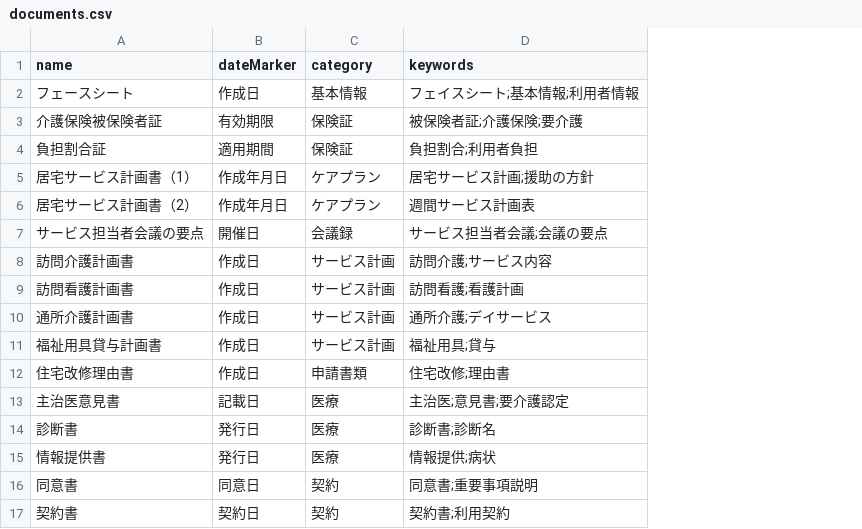
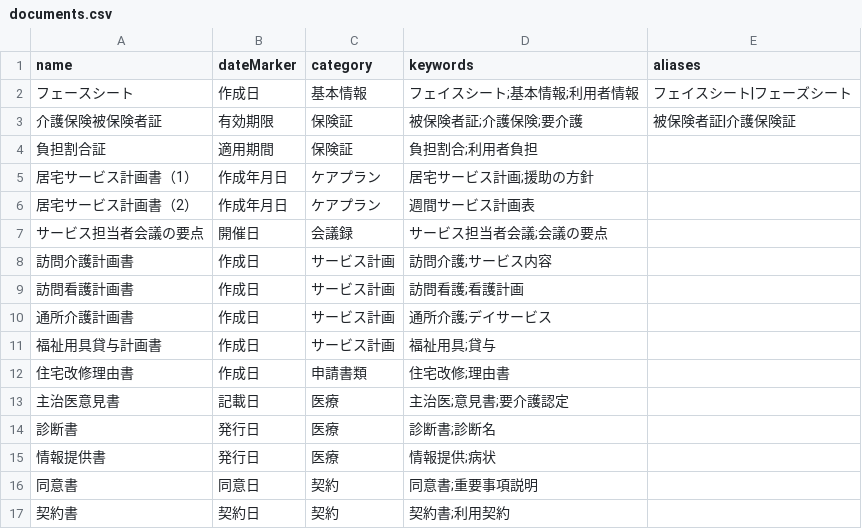
Before and after one commit to yasushi-honda/doc-split, a CSV file: scripts/samples/documents.csv, drawn as a sheet; the diff names each change by its address in the sheet, - before the commit and + after, or states it on an @@ line.

```diff
--- a/scripts/samples/documents.csv
+++ b/scripts/samples/documents.csv
+column E (aliases), rows 2-3: フェイスシート|フェーズシート | 被保険者証|介護保険証
```
Also changed, not shown: scripts/samples/customers.csv, scripts/samples/offices.csv, 8 other files.
